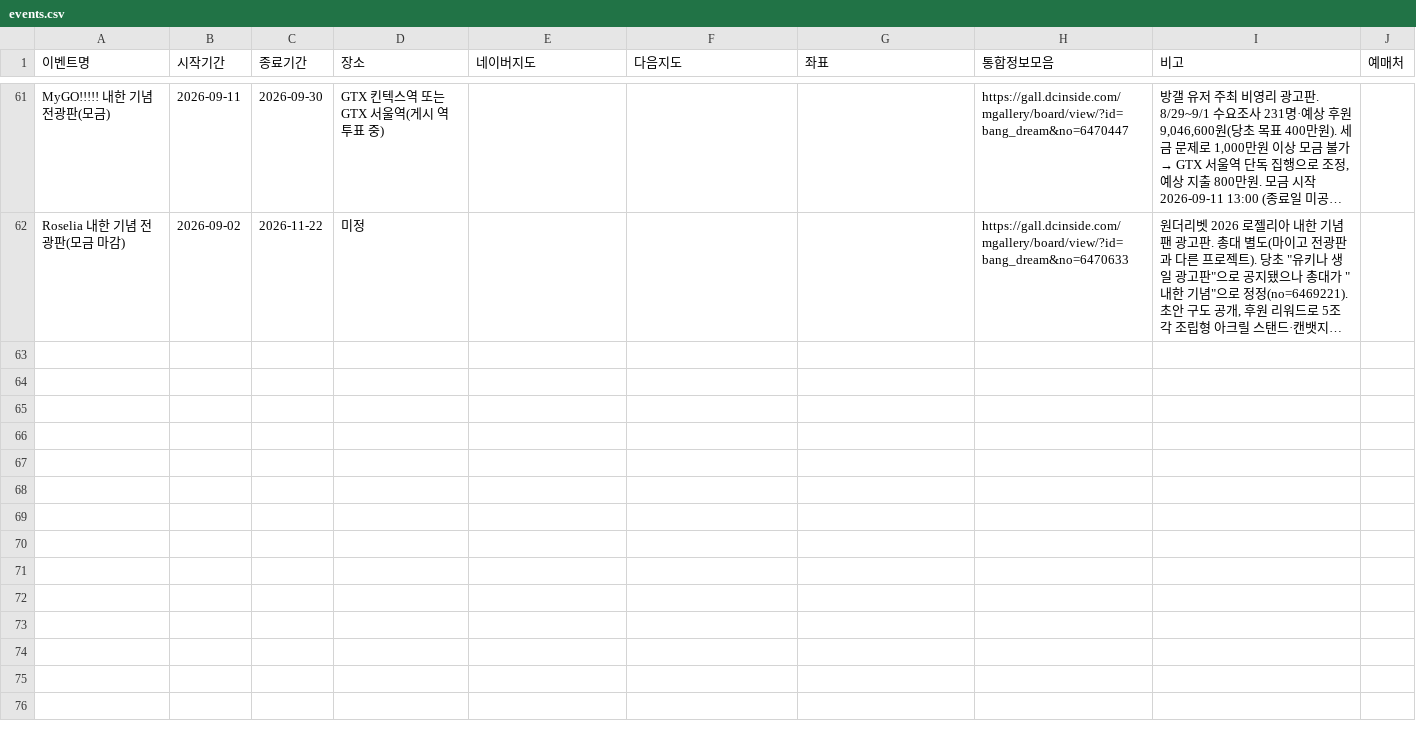
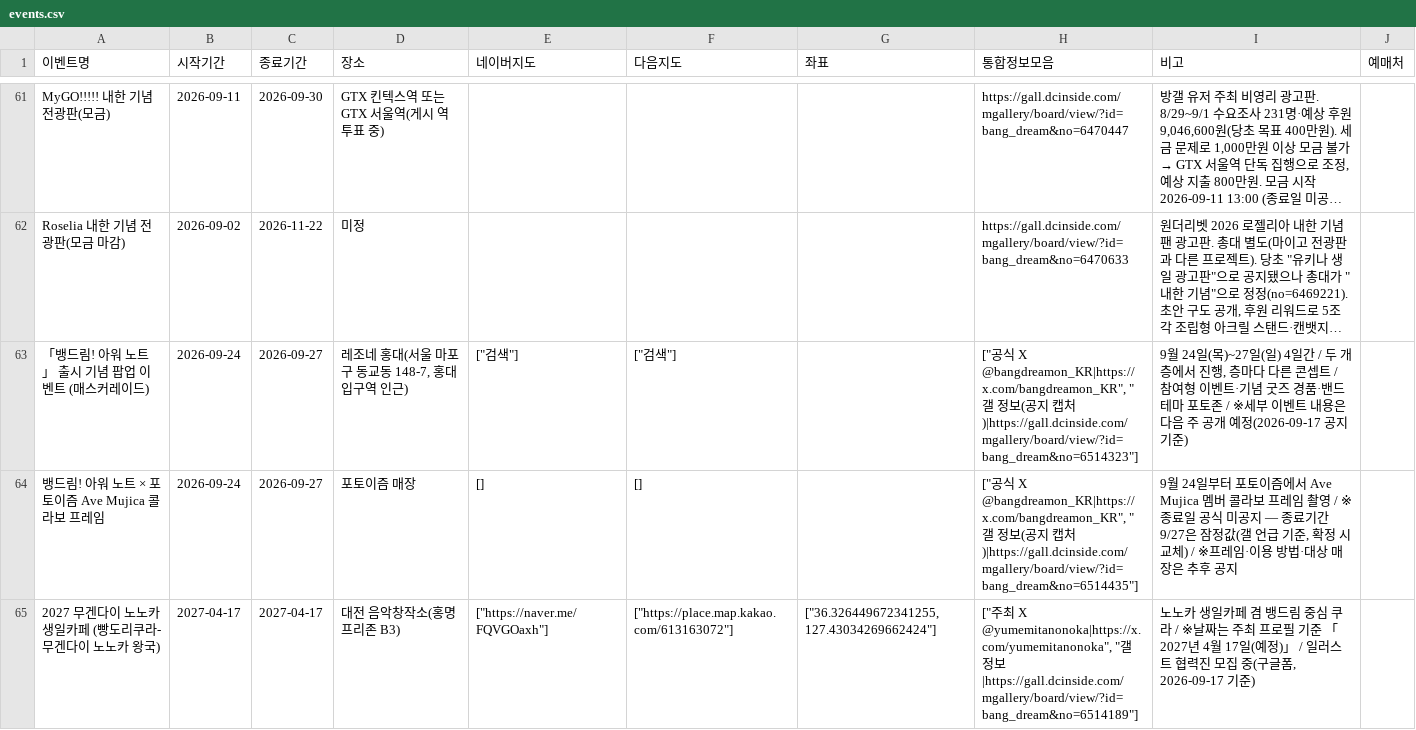
Before and after one commit to bandorigall/bangdream_events.github.io, a CSV file: events.csv, drawn as a sheet; only a part is shown, gaps mark what is left out; long unchanged cells end in …; the diff names each change by its address in the sheet, - before the commit and + after, or states it on an @@ line.

```diff
--- a/events.csv
+++ b/events.csv
+row 63: 「뱅드림! 아워 노트」 출시 기념 팝업 이벤트 (매스커레이드) | 2026-09-24 | 2026-09-27 | 레조네 홍대(서울 마포구 동교동 148-7, 홍대입구역 인근) | ["검색"] | ["검색"] |  | ["공식 X @bangdreamon_KR|https://x.com/bangdreamon_KR", "갤 정보(공지 캡처)|https://gall.dcinside.com/mgallery/board/view/?id=bang_dream&no=6514323"] | 9월 24일(목)~27일(일) 4일간 / 두 개 층에서 진행, 층마다 다른 콘셉트 / 참여형 이벤트·기념 굿즈 경품·밴드 테마 포토존 / ※세부 이벤트 내용은 다음 주 공개 예정(2026-09-17 공지 기준)
+row 64: 뱅드림! 아워 노트 × 포토이즘 Ave Mujica 콜라보 프레임 | 2026-09-24 | 2026-09-27 | 포토이즘 매장 | [] | [] |  | ["공식 X @bangdreamon_KR|https://x.com/bangdreamon_KR", "갤 정보(공지 캡처)|https://gall.dcinside.com/mgallery/board/view/?id=bang_dream&no=6514435"] | 9월 24일부터 포토이즘에서 Ave Mujica 멤버 콜라보 프레임 촬영 / ※종료일 공식 미공지 — 종료기간 9/27은 잠정값(갤 언급 기준, 확정 시 교체) / ※프레임·이용 방법·대상 매장은 추후 공지
+row 65: 2027 무겐다이 노노카 생일카페 (빵도리쿠라-무겐다이 노노카 왕국) | 2027-04-17 | 2027-04-17 | 대전 음악창작소(홍명프리존 B3) | ["https://naver.me/FQVGOaxh"] | ["https://place.map.kakao.com/613163072"] | ["36.326449672341255, 127.43034269662424"] | ["주최 X @yumemitanonoka|https://x.com/yumemitanonoka", "갤 정보|https://gall.dcinside.com/mgallery/board/view/?id=bang_dream&no=6514189"] | 노노카 생일카페 겸 뱅드림 중심 쿠라 / ※날짜는 주최 프로필 기준 「2027년 4월 17일(예정)」 / 일러스트 협력진 모집 중(구글폼, 2026-09-17 기준)
```
Also changed, not shown: 1 other file.
